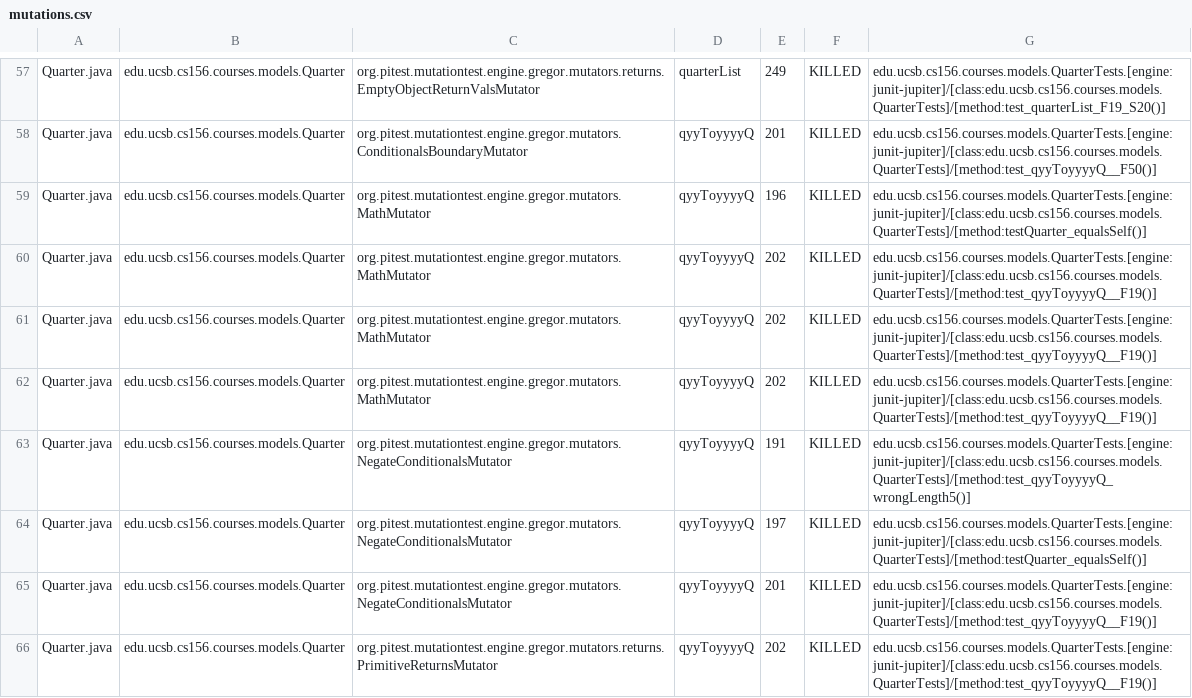
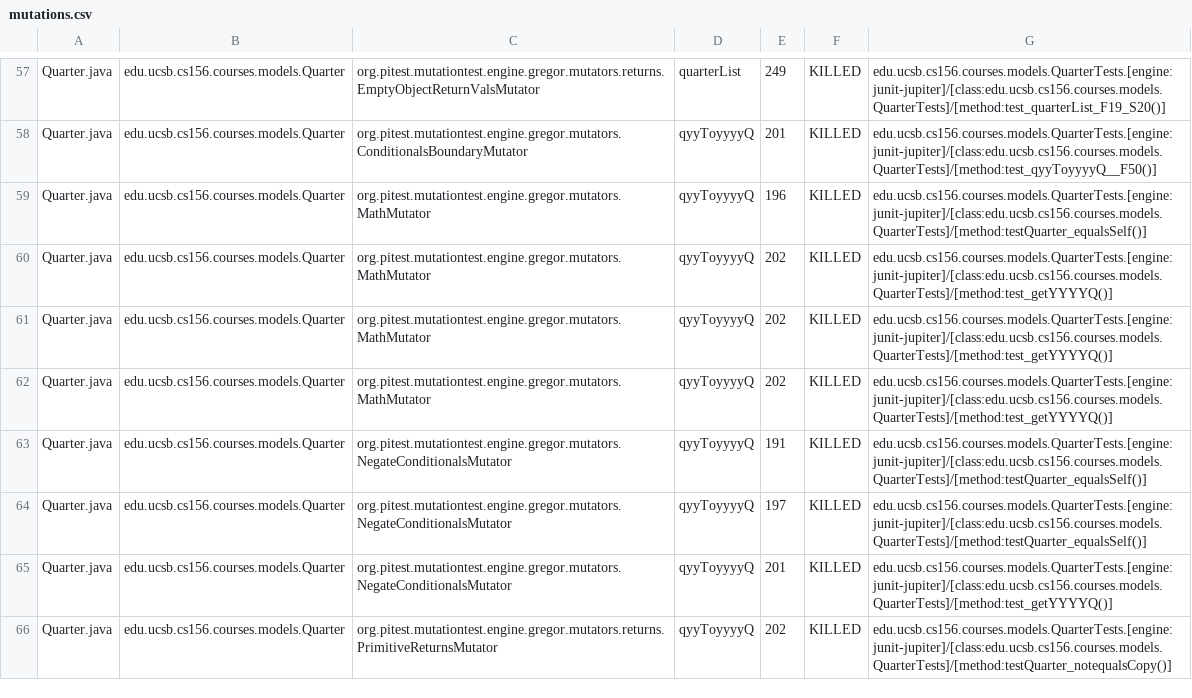
Before and after one commit to ucsb-cs156-w24/proj-courses-w24-5pm-4, a CSV file: prs/23/pitest/mutations.csv, drawn as a sheet; only a part is shown, gaps mark what is left out; the diff covers the shown part only.

Commit message:
Deploying to gh-pages from @ ucsb-cs156-w24/proj-courses-w24-5pm-4@9d192d0c876d7f5c90db27bdf8341cba9244ff9a 🚀

```diff
--- a/prs/23/pitest/mutations.csv
+++ b/prs/23/pitest/mutations.csv
@@ -59,8 +59,8 @@ Quarter.java,edu.ucsb.cs156.courses.models.Quarter,org.pitest.mutationtest.engin
 Quarter.java,edu.ucsb.cs156.courses.models.Quarter,org.pitest.mutationtest.engine.gregor.mutators.MathMutator,qyyToyyyyQ,196,KILLED,edu.ucsb.cs156.courses.models.QuarterTests.[engine:junit-jupiter]/[class:edu.ucsb.cs156.courses.models.QuarterTests]/[method:testQuarter_equalsSelf()]
-Quarter.java,edu.ucsb.cs156.courses.models.Quarter,org.pitest.mutationtest.engine.gregor.mutators.MathMutator,qyyToyyyyQ,202,KILLED,edu.ucsb.cs156.courses.models.QuarterTests.[engine:junit-jupiter]/[class:edu.ucsb.cs156.courses.models.QuarterTests]/[method:test_qyyToyyyyQ__F19()]
-Quarter.java,edu.ucsb.cs156.courses.models.Quarter,org.pitest.mutationtest.engine.gregor.mutators.MathMutator,qyyToyyyyQ,202,KILLED,edu.ucsb.cs156.courses.models.QuarterTests.[engine:junit-jupiter]/[class:edu.ucsb.cs156.courses.models.QuarterTests]/[method:test_qyyToyyyyQ__F19()]
-Quarter.java,edu.ucsb.cs156.courses.models.Quarter,org.pitest.mutationtest.engine.gregor.mutators.MathMutator,qyyToyyyyQ,202,KILLED,edu.ucsb.cs156.courses.models.QuarterTests.[engine:junit-jupiter]/[class:edu.ucsb.cs156.courses.models.QuarterTests]/[method:test_qyyToyyyyQ__F19()]
-Quarter.java,edu.ucsb.cs156.courses.models.Quarter,org.pitest.mutationtest.engine.gregor.mutators.NegateConditionalsMutator,qyyToyyyyQ,191,KILLED,edu.ucsb.cs156.courses.models.QuarterTests.[engine:junit-jupiter]/[class:edu.ucsb.cs156.courses.models.QuarterTests]/[method:test_qyyToyyyyQ_wrongLength5()]
+Quarter.java,edu.ucsb.cs156.courses.models.Quarter,org.pitest.mutationtest.engine.gregor.mutators.MathMutator,qyyToyyyyQ,202,KILLED,edu.ucsb.cs156.courses.models.QuarterTests.[engine:junit-jupiter]/[class:edu.ucsb.cs156.courses.models.QuarterTests]/[method:test_getYYYYQ()]
+Quarter.java,edu.ucsb.cs156.courses.models.Quarter,org.pitest.mutationtest.engine.gregor.mutators.MathMutator,qyyToyyyyQ,202,KILLED,edu.ucsb.cs156.courses.models.QuarterTests.[engine:junit-jupiter]/[class:edu.ucsb.cs156.courses.models.QuarterTests]/[method:test_getYYYYQ()]
+Quarter.java,edu.ucsb.cs156.courses.models.Quarter,org.pitest.mutationtest.engine.gregor.mutators.MathMutator,qyyToyyyyQ,202,KILLED,edu.ucsb.cs156.courses.models.QuarterTests.[engine:junit-jupiter]/[class:edu.ucsb.cs156.courses.models.QuarterTests]/[method:test_getYYYYQ()]
+Quarter.java,edu.ucsb.cs156.courses.models.Quarter,org.pitest.mutationtest.engine.gregor.mutators.NegateConditionalsMutator,qyyToyyyyQ,191,KILLED,edu.ucsb.cs156.courses.models.QuarterTests.[engine:junit-jupiter]/[class:edu.ucsb.cs156.courses.models.QuarterTests]/[method:testQuarter_equalsSelf()]
 Quarter.java,edu.ucsb.cs156.courses.models.Quarter,org.pitest.mutationtest.engine.gregor.mutators.NegateConditionalsMutator,qyyToyyyyQ,197,KILLED,edu.ucsb.cs156.courses.models.QuarterTests.[engine:junit-jupiter]/[class:edu.ucsb.cs156.courses.models.QuarterTests]/[method:testQuarter_equalsSelf()]
-Quarter.java,edu.ucsb.cs156.courses.models.Quarter,org.pitest.mutationtest.engine.gregor.mutators.NegateConditionalsMutator,qyyToyyyyQ,201,KILLED,edu.ucsb.cs156.courses.models.QuarterTests.[engine:junit-jupiter]/[class:edu.ucsb.cs156.courses.models.QuarterTests]/[method:test_qyyToyyyyQ__F19()]
-Quarter.java,edu.ucsb.cs156.courses.models.Quarter,org.pitest.mutationtest.engine.gregor.mutators.returns.PrimitiveReturnsMutator,qyyToyyyyQ,202,KILLED,edu.ucsb.cs156.courses.models.QuarterTests.[engine:junit-jupiter]/[class:edu.ucsb.cs156.courses.models.QuarterTests]/[method:test_qyyToyyyyQ__F19()]
+Quarter.java,edu.ucsb.cs156.courses.models.Quarter,org.pitest.mutationtest.engine.gregor.mutators.NegateConditionalsMutator,qyyToyyyyQ,201,KILLED,edu.ucsb.cs156.courses.models.QuarterTests.[engine:junit-jupiter]/[class:edu.ucsb.cs156.courses.models.QuarterTests]/[method:test_getYYYYQ()]
+Quarter.java,edu.ucsb.cs156.courses.models.Quarter,org.pitest.mutationtest.engine.gregor.mutators.returns.PrimitiveReturnsMutator,qyyToyyyyQ,202,KILLED,edu.ucsb.cs156.courses.models.QuarterTests.[engine:junit-jupiter]/[class:edu.ucsb.cs156.courses.models.QuarterTests]/[method:testQuarter_notequalsCopy()]
```
Also changed, not shown: 86 edited cells elsewhere in this file, 39 other files.
